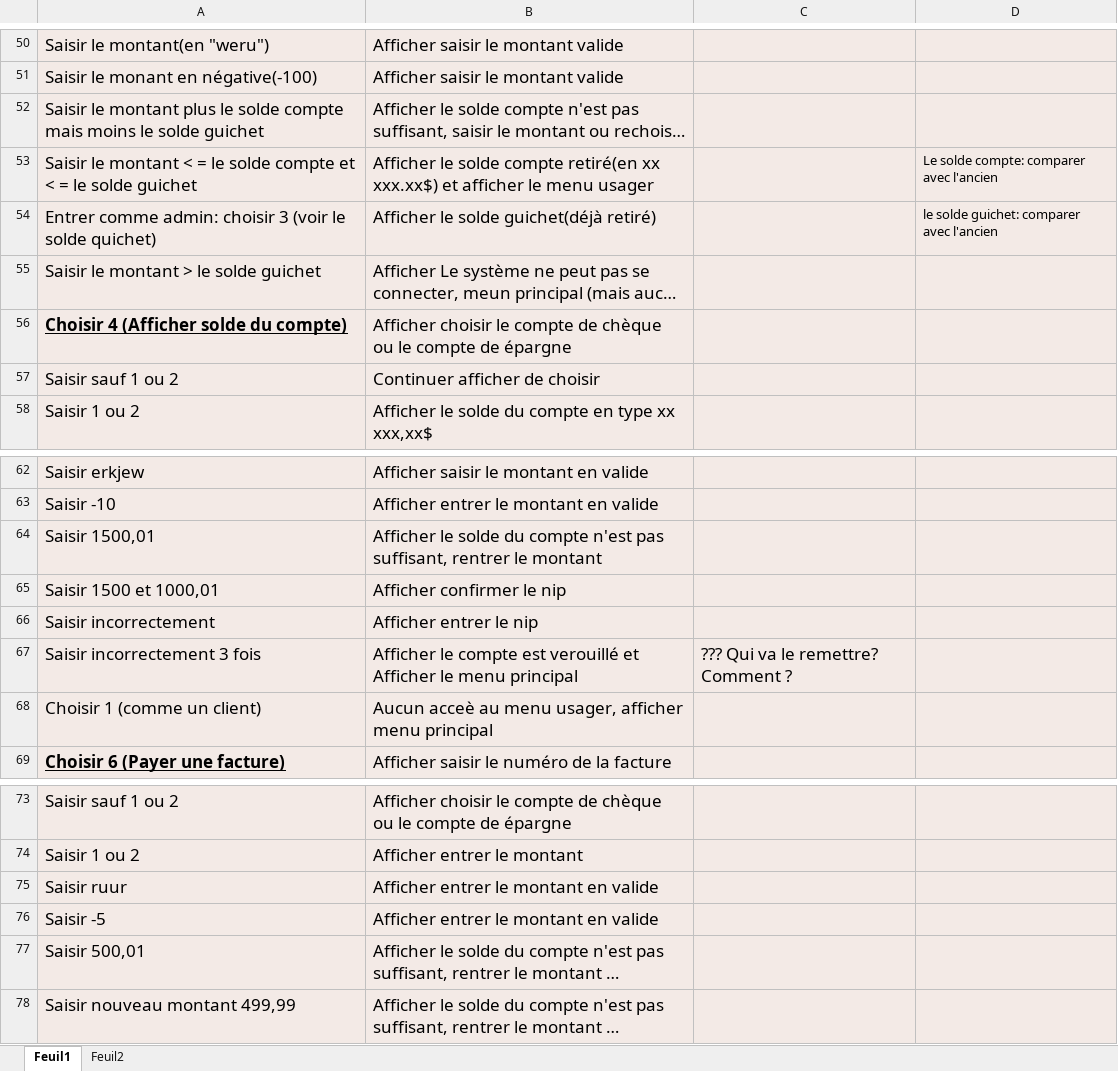
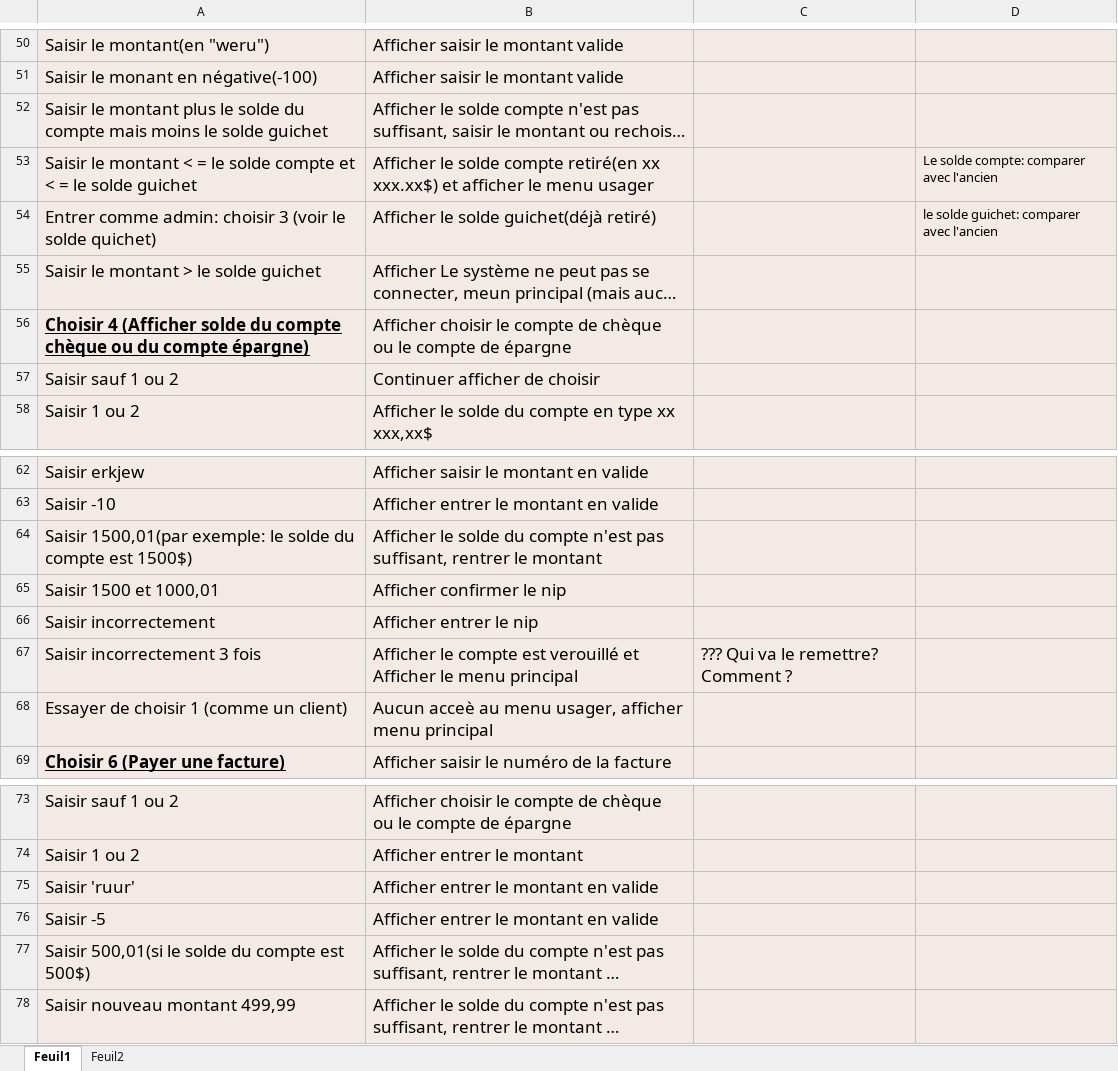
Before and after one commit to MarcelleRaz/Guichet_automatique_4, an Excel workbook: testplanGuichet.xlsx, sheet Feuil1, drawn as a sheet; only a part is shown, gaps mark what is left out; long unchanged cells end in …; values as stored, in another font and other column widths than the file's, no borders; the diff names each change by its address in the sheet, - before the commit and + after, or states it on an @@ line.

Commit message:
Add files via upload

```diff
--- a/testplanGuichet.xlsx (sheet Feuil1)
+++ b/testplanGuichet.xlsx (sheet Feuil1)
-A52: …le solde compte mais…
+A52: …le solde du compte mais…
-A56: …solde du compte)
+A56: …solde du compte chèque ou du compte épargne)
-A64: Saisir 1500,01
+A64: Saisir 1500,01(par exemple: le solde du compte est 1500$)
-A68: Choisir 1 (comme un client)
+A68: Essayer de choisir 1 (comme un client)
-A75: Saisir ruur
+A75: Saisir 'ruur'
-A77: Saisir 500,01
+A77: Saisir 500,01(si le solde du compte est 500$)
```
